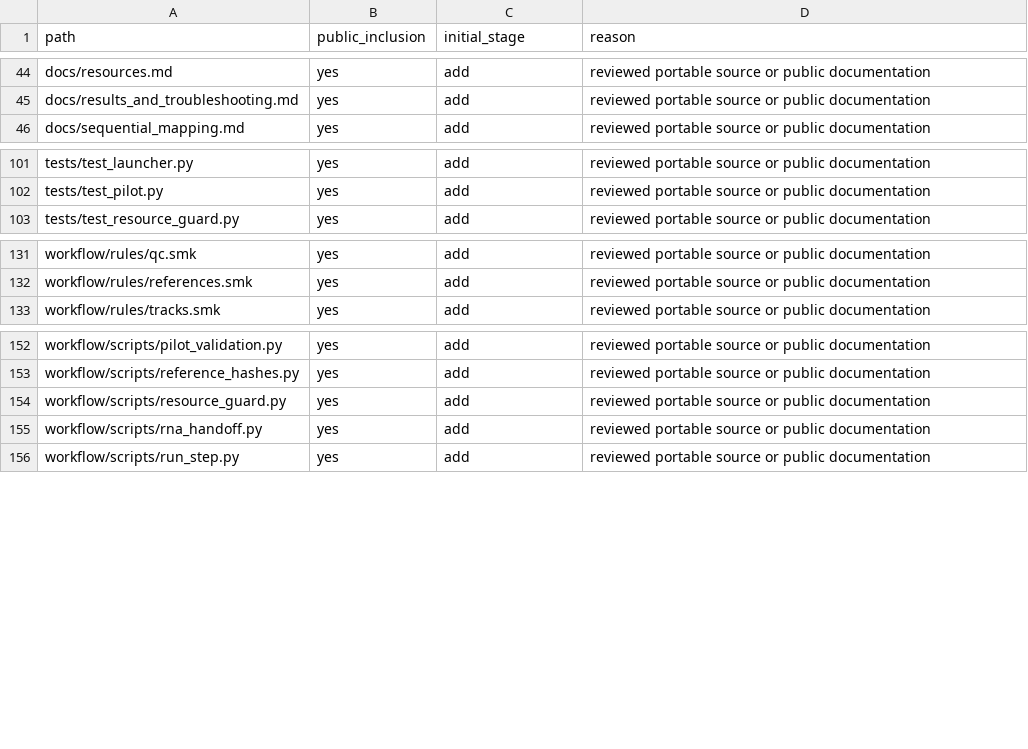
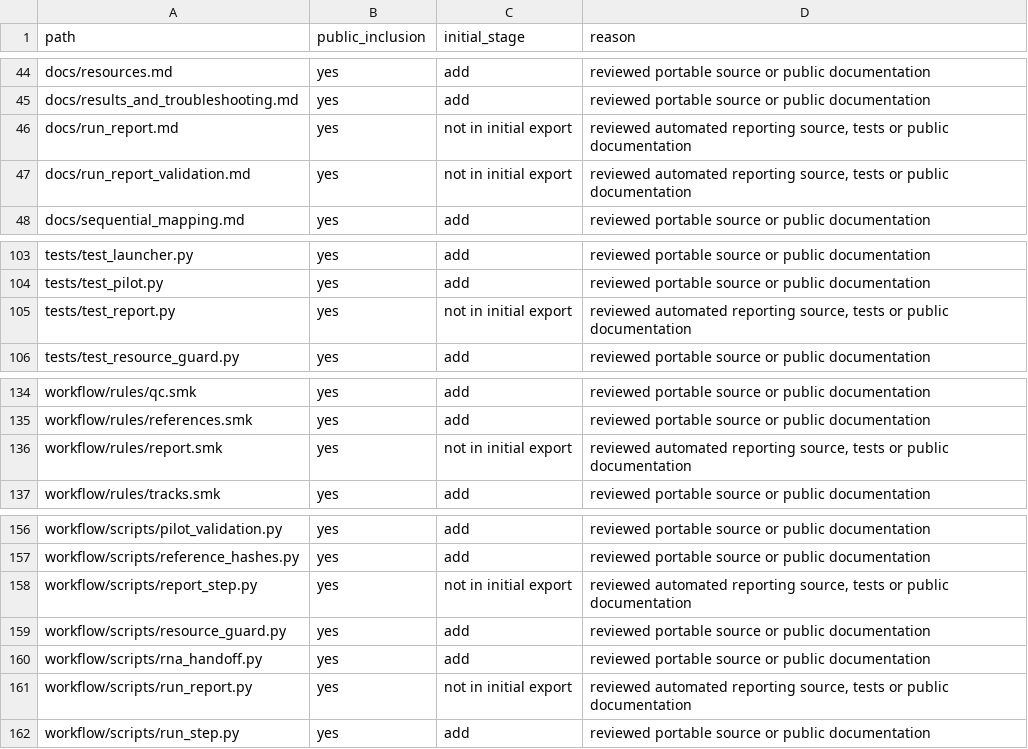
Before and after one commit to jeppevinther/capzyme-dad, a TSV file: docs/publication/inventory.tsv, drawn as a sheet; only a part is shown, gaps mark what is left out; the diff names each change by its address in the sheet, - before the commit and + after, or states it on an @@ line.

Commit message:
Add compact standalone and workflow run reports

```diff
--- a/docs/publication/inventory.tsv
+++ b/docs/publication/inventory.tsv
+row 46: docs/run_report.md | yes | not in initial export | reviewed automated reporting source, tests or public documentation
+row 47: docs/run_report_validation.md | yes | not in initial export | reviewed automated reporting source, tests or public documentation
+row 105: tests/test_report.py | yes | not in initial export | reviewed automated reporting source, tests or public documentation
+row 136: workflow/rules/report.smk | yes | not in initial export | reviewed automated reporting source, tests or public documentation
+row 158: workflow/scripts/report_step.py | yes | not in initial export | reviewed automated reporting source, tests or public documentation
+row 161: workflow/scripts/run_report.py | yes | not in initial export | reviewed automated reporting source, tests or public documentation
```
Also changed, not shown: 21 other files.
